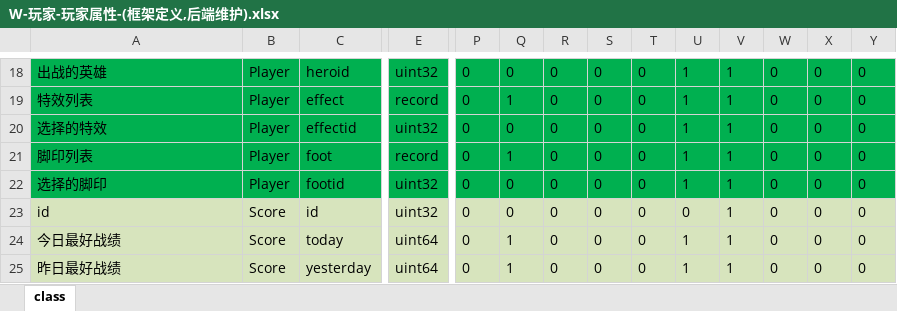
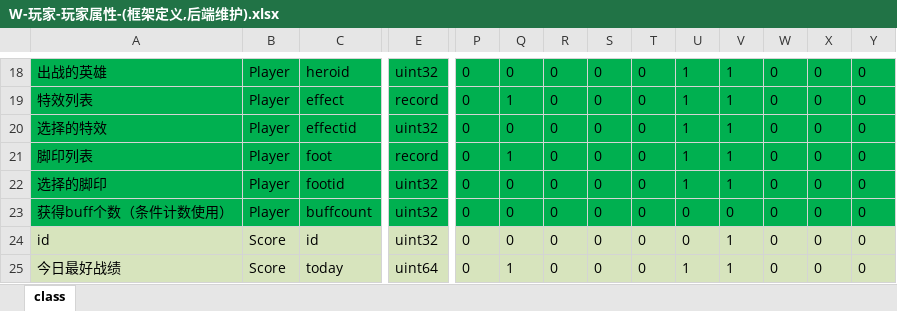
Before and after one commit to lori227/Fighter, an Excel workbook: Resource/excel/table/W-玩家-玩家属性-(框架定义,后端维护).xlsx, sheet class, drawn as a sheet; only a part is shown, gaps mark what is left out; the shorter side is filled out with more unchanged rows; values as stored, in another font and other column widths than the file's, no borders; rows hold the shown columns only; the diff names each change by its address in the sheet, - before the commit and + after, or states it on an @@ line.

```diff
--- a/Resource/excel/table/W-玩家-玩家属性-(框架定义,后端维护).xlsx (sheet class)
+++ b/Resource/excel/table/W-玩家-玩家属性-(框架定义,后端维护).xlsx (sheet class)
+row 23: 获得buff个数（条件计数使用） | Player | buffcount | uint32 | 0 | 0 | 0 | 0 | 0 | 0 | 0 | 0 | 0 | 0
```
Also changed, not shown: Resource/excel/table/K-框架-条件定义-(框架定义,后端维护).xlsx.
